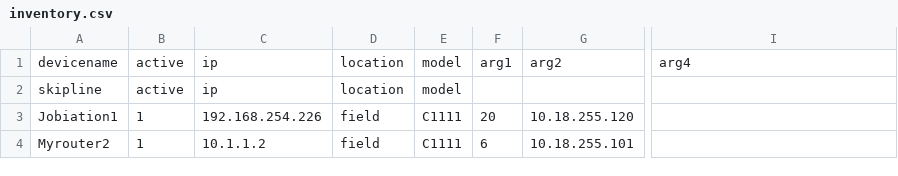
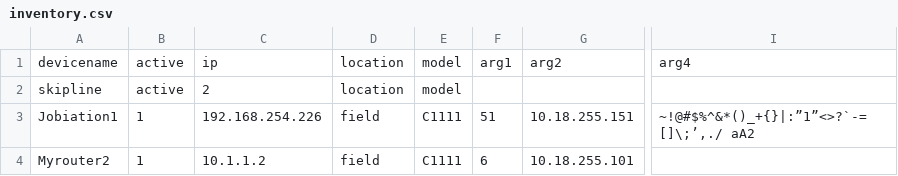
Before and after one commit to jobiation/jobiation, a CSV file: inventory.csv, drawn as a sheet; only a part is shown, gaps mark what is left out; the diff names each change by its address in the sheet, - before the commit and + after, or states it on an @@ line.

```diff
--- a/inventory.csv
+++ b/inventory.csv
-C2: ip
+C2: 2
-F3: 20
+F3: 51
-G3: 10.18.255.120
+G3: 10.18.255.151
-I3: (empty)
+I3: ~!@#$%^&*()_+{}|:”1”<>?`-=[]\;’,./ aA2
```
Also changed, not shown: 17 other files.
